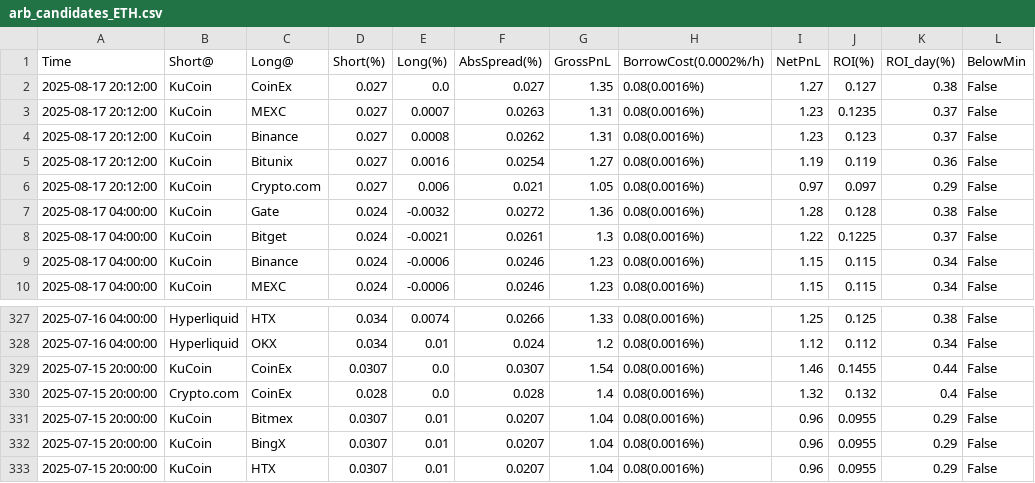
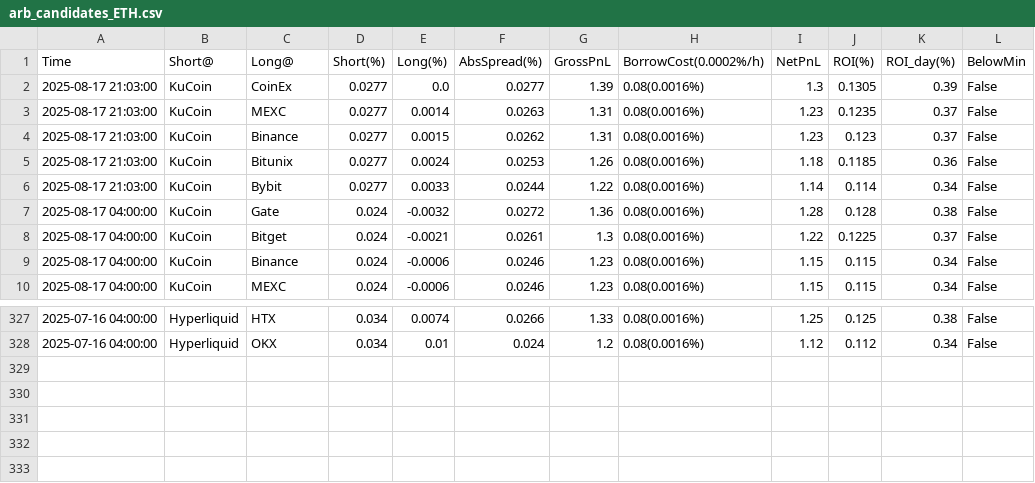
Before and after one commit to aerist123/funding-data, a CSV file: public/data/arb_candidates_ETH.csv, drawn as a sheet; only a part is shown, gaps mark what is left out.

```diff
--- a/public/data/arb_candidates_ETH.csv
+++ b/public/data/arb_candidates_ETH.csv
@@ -1,7 +1,7 @@
 Time,Short@,Long@,Short(%),Long(%),AbsSpread(%),GrossPnL,BorrowCost(0.0002%/h),NetPnL,ROI(%),ROI_day(%),BelowMin
-2025-08-17 20:12:00,KuCoin,CoinEx,0.027,0.0,0.027,1.35,0.08(0.0016%),1.27,0.127,0.38,False
-2025-08-17 20:12:00,KuCoin,MEXC,0.027,0.0007,0.0263,1.31,0.08(0.0016%),1.23,0.1235,0.37,False
-2025-08-17 20:12:00,KuCoin,Binance,0.027,0.0008,0.0262,1.31,0.08(0.0016%),1.23,0.123,0.37,False
-2025-08-17 20:12:00,KuCoin,Bitunix,0.027,0.0016,0.0254,1.27,0.08(0.0016%),1.19,0.119,0.36,False
-2025-08-17 20:12:00,KuCoin,Crypto.com,0.027,0.006,0.021,1.05,0.08(0.0016%),0.97,0.097,0.29,False
+2025-08-17 21:03:00,KuCoin,CoinEx,0.0277,0.0,0.0277,1.39,0.08(0.0016%),1.3,0.1305,0.39,False
+2025-08-17 21:03:00,KuCoin,MEXC,0.0277,0.0014,0.0263,1.31,0.08(0.0016%),1.23,0.1235,0.37,False
+2025-08-17 21:03:00,KuCoin,Binance,0.0277,0.0015,0.0262,1.31,0.08(0.0016%),1.23,0.123,0.37,False
+2025-08-17 21:03:00,KuCoin,Bitunix,0.0277,0.0024,0.0253,1.26,0.08(0.0016%),1.18,0.1185,0.36,False
+2025-08-17 21:03:00,KuCoin,Bybit,0.0277,0.0033,0.0244,1.22,0.08(0.0016%),1.14,0.114,0.34,False
 2025-08-17 04:00:00,KuCoin,Gate,0.024,-0.0032,0.0272,1.36,0.08(0.0016%),1.28,0.128,0.38,False
@@ -328,6 +328 @@
 2025-07-16 04:00:00,Hyperliquid,OKX,0.034,0.01,0.024,1.2,0.08(0.0016%),1.12,0.112,0.34,False
-2025-07-15 20:00:00,KuCoin,CoinEx,0.0307,0.0,0.0307,1.54,0.08(0.0016%),1.46,0.1455,0.44,False
-2025-07-15 20:00:00,Crypto.com,CoinEx,0.028,0.0,0.028,1.4,0.08(0.0016%),1.32,0.132,0.4,False
-2025-07-15 20:00:00,KuCoin,Bitmex,0.0307,0.01,0.0207,1.04,0.08(0.0016%),0.96,0.0955,0.29,False
-2025-07-15 20:00:00,KuCoin,BingX,0.0307,0.01,0.0207,1.04,0.08(0.0016%),0.96,0.0955,0.29,False
-2025-07-15 20:00:00,KuCoin,HTX,0.0307,0.01,0.0207,1.04,0.08(0.0016%),0.96,0.0955,0.29,False
```
Also changed, not shown: public/data/arb_candidates_BTC.csv, public/data/arb_candidates_GAS.csv, 32 other files.
